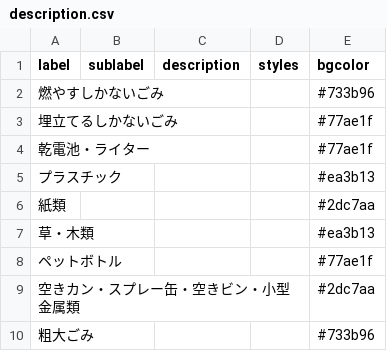
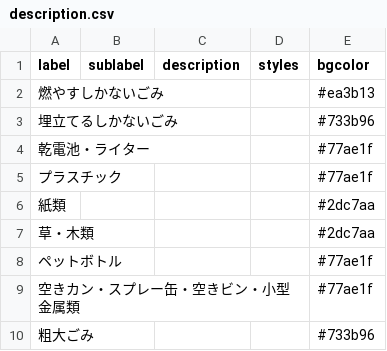
Before and after one commit to Kameokadigital/5374, a CSV file: data/description.csv, drawn as a sheet.

Commit message:
Add files via upload

```diff
--- a/data/description.csv
+++ b/data/description.csv
@@ -1,10 +1,10 @@
 label,sublabel,description,styles,bgcolor
-燃やすしかないごみ,,,,#733b96
-埋立てるしかないごみ,,,,#77ae1f
+燃やすしかないごみ,,,,#ea3b13
+埋立てるしかないごみ,,,,#733b96
 乾電池・ライター,,,,#77ae1f
-プラスチック,,,,#ea3b13
+プラスチック,,,,#77ae1f
 紙類,,,,#2dc7aa
-草・木類,,,,#ea3b13
+草・木類,,,,#2dc7aa
 ペットボトル,,,,#77ae1f
-空きカン・スプレー缶・空きビン・小型金属類,,,,#2dc7aa
+空きカン・スプレー缶・空きビン・小型金属類,,,,#77ae1f
 粗大ごみ,,,,#733b96
```
